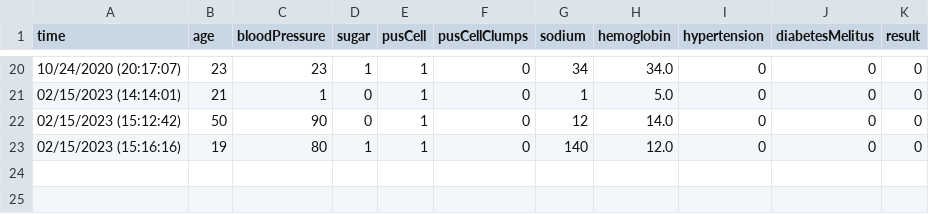
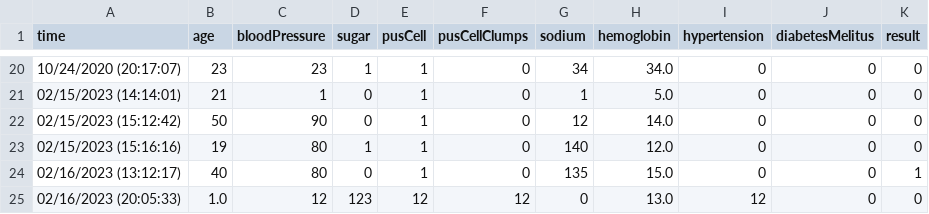
Before and after one commit to Vaibhav-shrivastav/KidneyDiseaseDetection, a CSV file: dataset/records.csv, drawn as a sheet; only a part is shown, gaps mark what is left out.

```diff
--- a/dataset/records.csv
+++ b/dataset/records.csv
@@ -23 +23,3 @@ time,age,bloodPressure,sugar,pusCell,pusCellClumps,sodium,hemoglobin,hypertensio
 02/15/2023 (15:16:16),19,80,1,1,0,140,12.0,0,0,0
+02/16/2023 (13:12:17),40,80,0,1,0,135,15.0,0,0,1
+02/16/2023 (20:05:33),1.0,12,123,12,12,0,13.0,12,0,0
```
Also changed, not shown: 2 other files.
